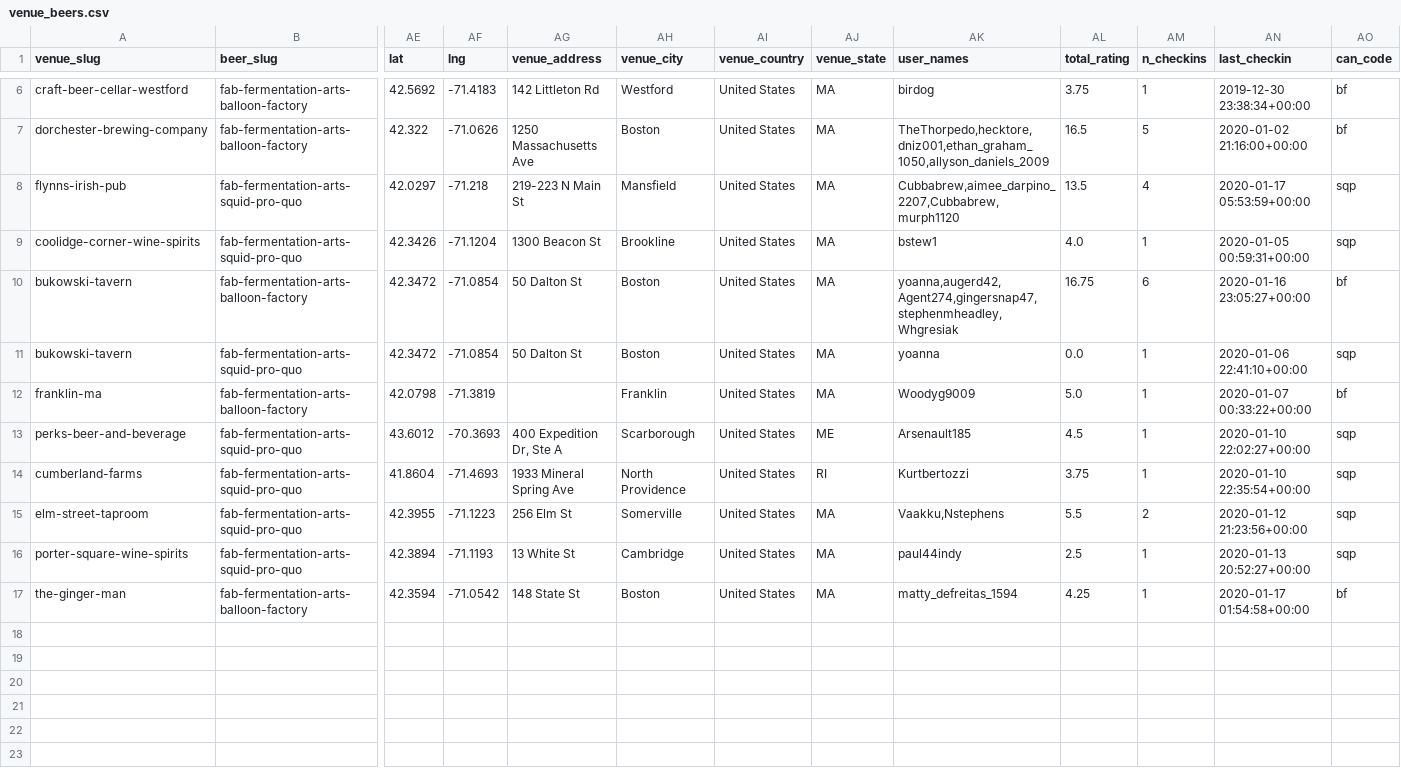
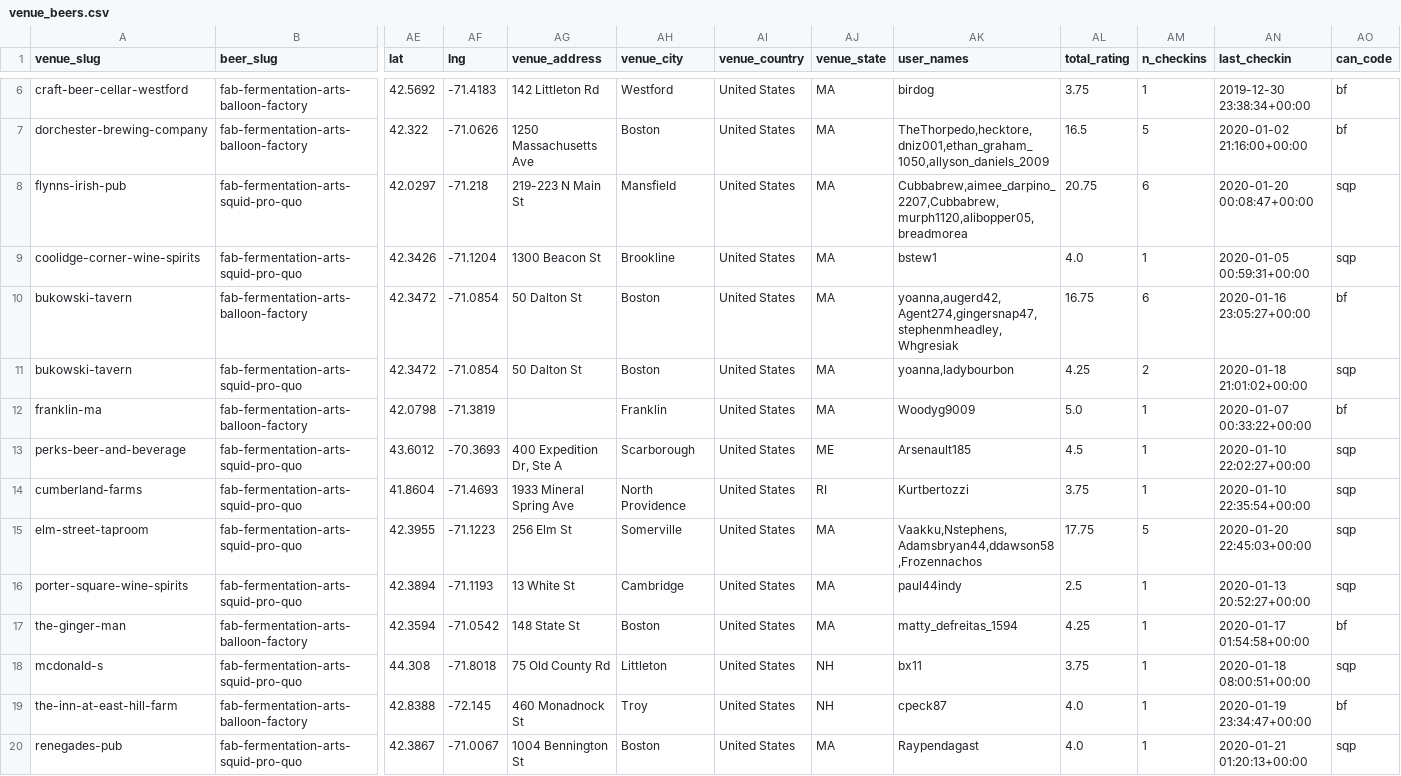
Before and after one commit to fab-rems/fab-beer.github.io, a CSV file: _data/venue_beers.csv, drawn as a sheet; only a part is shown, gaps mark what is left out; rows hold the shown columns only; the diff names each change by its address in the sheet, - before the commit and + after, or states it on an @@ line.

Commit message:
new locations

```diff
--- a/_data/venue_beers.csv
+++ b/_data/venue_beers.csv
-AK8 (user_names): Cubbabrew,aimee_darpino_2207,Cubbabrew,murph1120
+AK8 (user_names): Cubbabrew,aimee_darpino_2207,Cubbabrew,murph1120,alibopper05,breadmorea
-AL8 (total_rating): 13.5
+AL8 (total_rating): 20.75
-AM8 (n_checkins): 4
+AM8 (n_checkins): 6
-AN8 (last_checkin): 2020-01-17 05:53:59+00:00
+AN8 (last_checkin): 2020-01-20 00:08:47+00:00
-AK11 (user_names): yoanna
+AK11 (user_names): yoanna,ladybourbon
-AL11 (total_rating): 0.0
+AL11 (total_rating): 4.25
-AM11 (n_checkins): 1
+AM11 (n_checkins): 2
-AN11 (last_checkin): 2020-01-06 22:41:10+00:00
+AN11 (last_checkin): 2020-01-18 21:01:02+00:00
-AK15 (user_names): Vaakku,Nstephens
+AK15 (user_names): Vaakku,Nstephens,Adamsbryan44,ddawson58,Frozennachos
-AL15 (total_rating): 5.5
+AL15 (total_rating): 17.75
-AM15 (n_checkins): 2
+AM15 (n_checkins): 5
-AN15 (last_checkin): 2020-01-12 21:23:56+00:00
+AN15 (last_checkin): 2020-01-20 22:45:03+00:00
+row 18: mcdonald-s | fab-fermentation-arts-squid-pro-quo | 44.308 | -71.8018 | 75 Old County Rd | Littleton | United States | NH | bx11 | 3.75 | 1 | 2020-01-18 08:00:51+00:00 | sqp
+row 19: the-inn-at-east-hill-farm | fab-fermentation-arts-balloon-factory | 42.8388 | -72.145 | 460 Monadnock St | Troy | United States | NH | cpeck87 | 4.0 | 1 | 2020-01-19 23:34:47+00:00 | bf
+row 20: renegades-pub | fab-fermentation-arts-squid-pro-quo | 42.3867 | -71.0067 | 1004 Bennington St | Boston | United States | MA | Raypendagast | 4.0 | 1 | 2020-01-21 01:20:13+00:00 | sqp
```
Also changed, not shown: _data/venues.csv, 2 other files.
